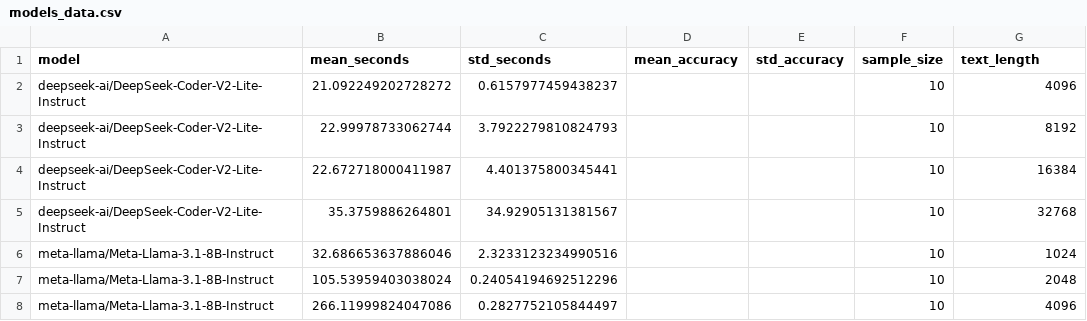
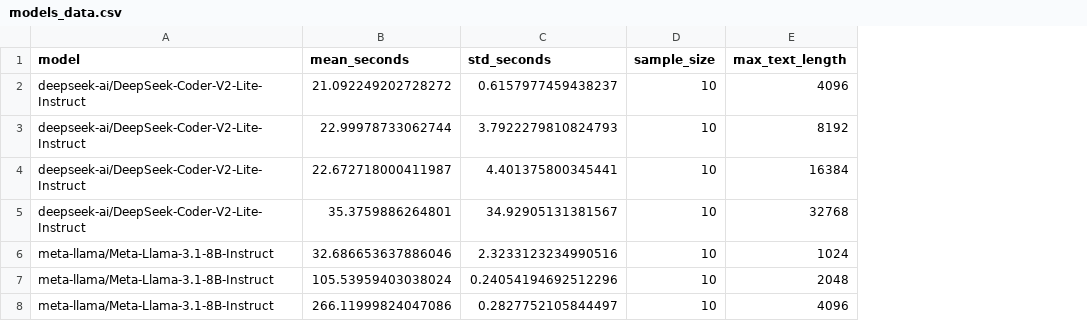
Before and after one commit to lac-dcc/baku, a CSV file: data/models_data.csv, drawn as a sheet; only a part is shown; removed rows and columns are numbered as before the commit, all else as after; the diff names each change by its address in the sheet, - before the commit and + after, or states it on an @@ line.

```diff
--- a/data/models_data.csv
+++ b/data/models_data.csv
-column D (mean_accuracy), empty
-column E (std_accuracy), empty
-E1: text_length
+E1: max_text_length
```
Also changed, not shown: data/model_values.csv, 5 other files.
